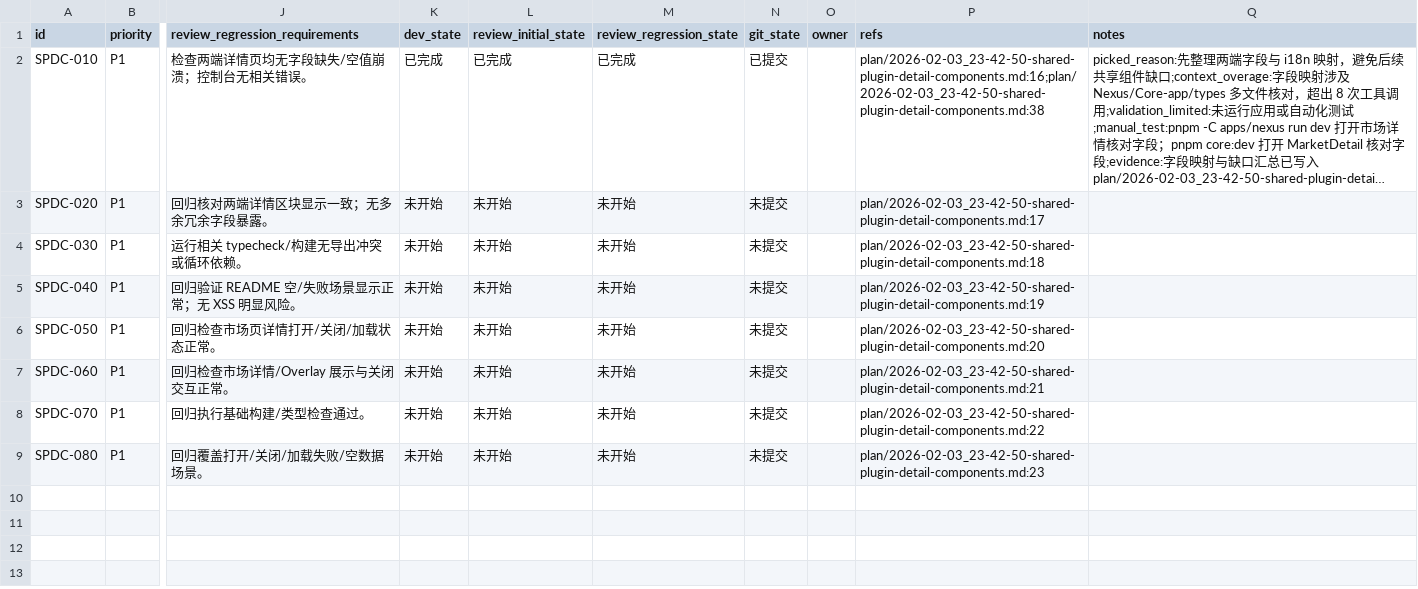
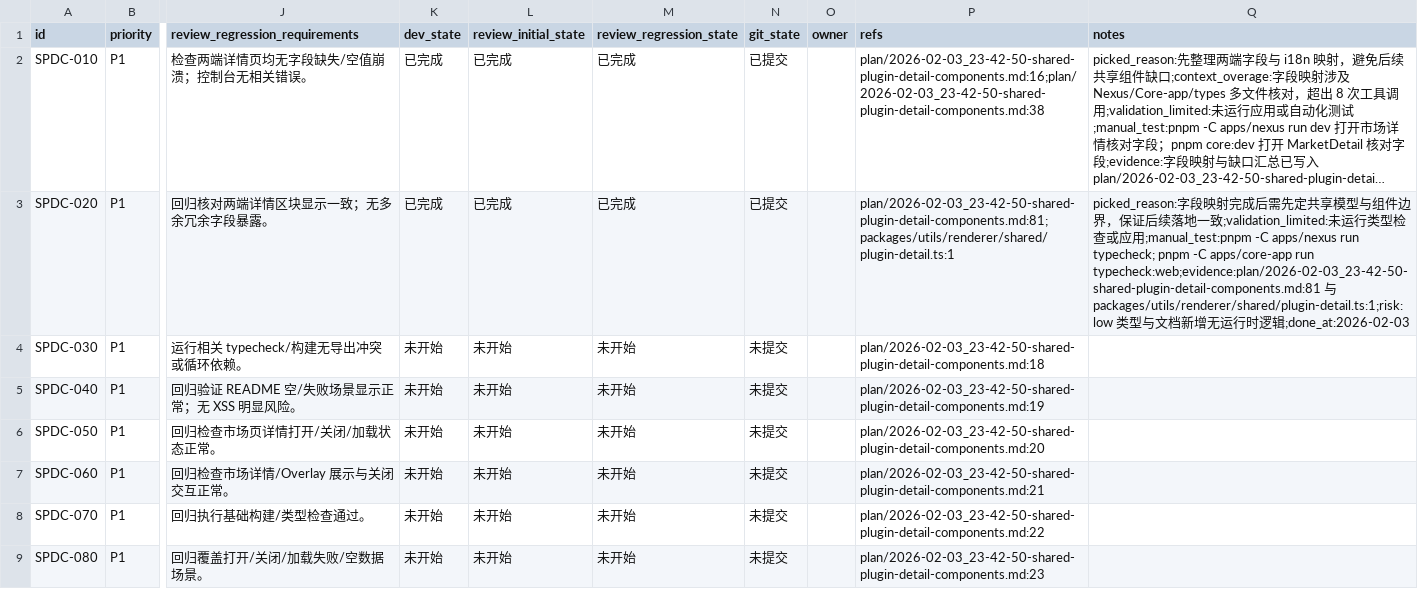
Before and after one commit to talex-touch/tuff, a CSV file: issues/2026-02-03_23-47-05-shared-plugin-detail-components.csv, drawn as a sheet; only a part is shown, gaps mark what is left out; long unchanged cells end in …; the diff names each change by its address in the sheet, - before the commit and + after, or states it on an @@ line.

Commit message:
docs: [SPDC-020] define shared plugin detail model

```diff
--- a/issues/2026-02-03_23-47-05-shared-plugin-detail-components.csv
+++ b/issues/2026-02-03_23-47-05-shared-plugin-detail-components.csv
-K3 (dev_state): 未开始
+K3 (dev_state): 已完成
-L3 (review_initial_state): 未开始
+L3 (review_initial_state): 已完成
-M3 (review_regression_state): 未开始
+M3 (review_regression_state): 已完成
-N3 (git_state): 未提交
+N3 (git_state): 已提交
-P3 (refs): plan/2026-02-03_23-42-50-shared-plugin-detail-components.md:17
+P3 (refs): plan/2026-02-03_23-42-50-shared-plugin-detail-components.md:81;packages/utils/renderer/shared/plugin-detail.ts:1
-Q3 (notes): (empty)
+Q3 (notes): picked_reason:字段映射完成后需先定共享模型与组件边界，保证后续落地一致;validation_limited:未运行类型检查或应用;manual_test:pnpm -C apps/nexus run typecheck; pnpm -C apps/core-app run typecheck:web;evidence:plan/2026-02-03_23-42-50-shared-plugin-detail-components.md:81 与 packages/utils/renderer/shared/plugin-detail.ts:1;risk:low 类型与文档新增无运行时逻辑;done_at:2026-02-03
```
Also changed, not shown: 3 other files.
